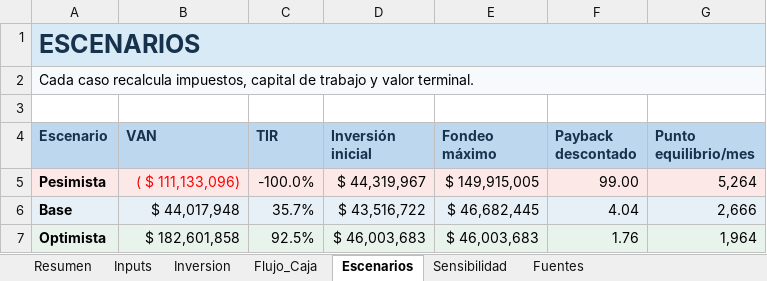
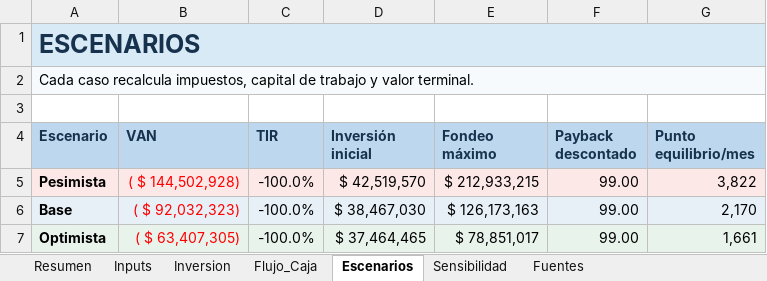
Before and after one commit to msatch/evaluacion_pizza, an Excel workbook: 10-financiero/evaluacion-economica-pizzeria-v3.xlsx, sheet Escenarios, drawn as a sheet; values as stored, in another font and other column widths than the file's, no borders; the diff names each change by its address in the sheet, - before the commit and + after, or states it on an @@ line.

```diff
--- a/10-financiero/evaluacion-economica-pizzeria-v3.xlsx (sheet Escenarios)
+++ b/10-financiero/evaluacion-economica-pizzeria-v3.xlsx (sheet Escenarios)
-B5 (VAN): ( $ 111,133,096)
+B5 (VAN): ( $ 144,502,928)
-D5 (Inversión inicial): $ 44,319,967
+D5 (Inversión inicial): $ 42,519,570
-E5 (Fondeo máximo): $ 149,915,005
+E5 (Fondeo máximo): $ 212,933,215
-G5 (Punto equilibrio/mes): 5,264
+G5 (Punto equilibrio/mes): 3,822
-B6 (VAN): $ 44,017,948
+B6 (VAN): ( $ 92,032,323)
-B6:B7 text colour: black
+B6:B7 text colour: #FF0000
-C6 (TIR): 35.7%
+C6 (TIR): -100.0%
-D6 (Inversión inicial): $ 43,516,722
+D6 (Inversión inicial): $ 38,467,030
-E6 (Fondeo máximo): $ 46,682,445
+E6 (Fondeo máximo): $ 126,173,163
-F6 (Payback descontado): 4.04
+F6 (Payback descontado): 99.00
-G6 (Punto equilibrio/mes): 2,666
+G6 (Punto equilibrio/mes): 2,170
-B7 (VAN): $ 182,601,858
+B7 (VAN): ( $ 63,407,305)
-C7 (TIR): 92.5%
+C7 (TIR): -100.0%
-D7 (Inversión inicial): $ 46,003,683
+D7 (Inversión inicial): $ 37,464,465
-E7 (Fondeo máximo): $ 46,003,683
+E7 (Fondeo máximo): $ 78,851,017
-F7 (Payback descontado): 1.76
+F7 (Payback descontado): 99.00
-G7 (Punto equilibrio/mes): 1,964
+G7 (Punto equilibrio/mes): 1,661
```
Also changed, not shown: sheet Flujo_Caja, sheet Fuentes, sheet Inputs, sheet Sensibilidad, sheet Resumen, sheet Inversion, formulas that keep their value, 18 other files.
